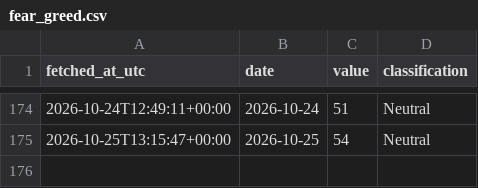
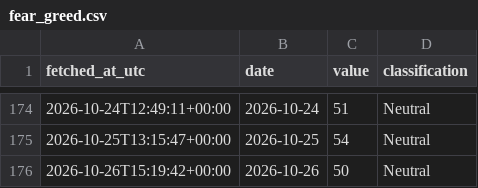
Before and after one commit to DSmarc7/daily-quant-log, a CSV file: fear-greed/data/fear_greed.csv, drawn as a sheet; only a part is shown, gaps mark what is left out.

Commit message:
fear-greed: snapshot 2026-10-26

```diff
--- a/fear-greed/data/fear_greed.csv
+++ b/fear-greed/data/fear_greed.csv
@@ -175 +175,2 @@ fetched_at_utc,date,value,classification
 2026-10-25T13:15:47+00:00,2026-10-25,54,Neutral
+2026-10-26T15:19:42+00:00,2026-10-26,50,Neutral
```
